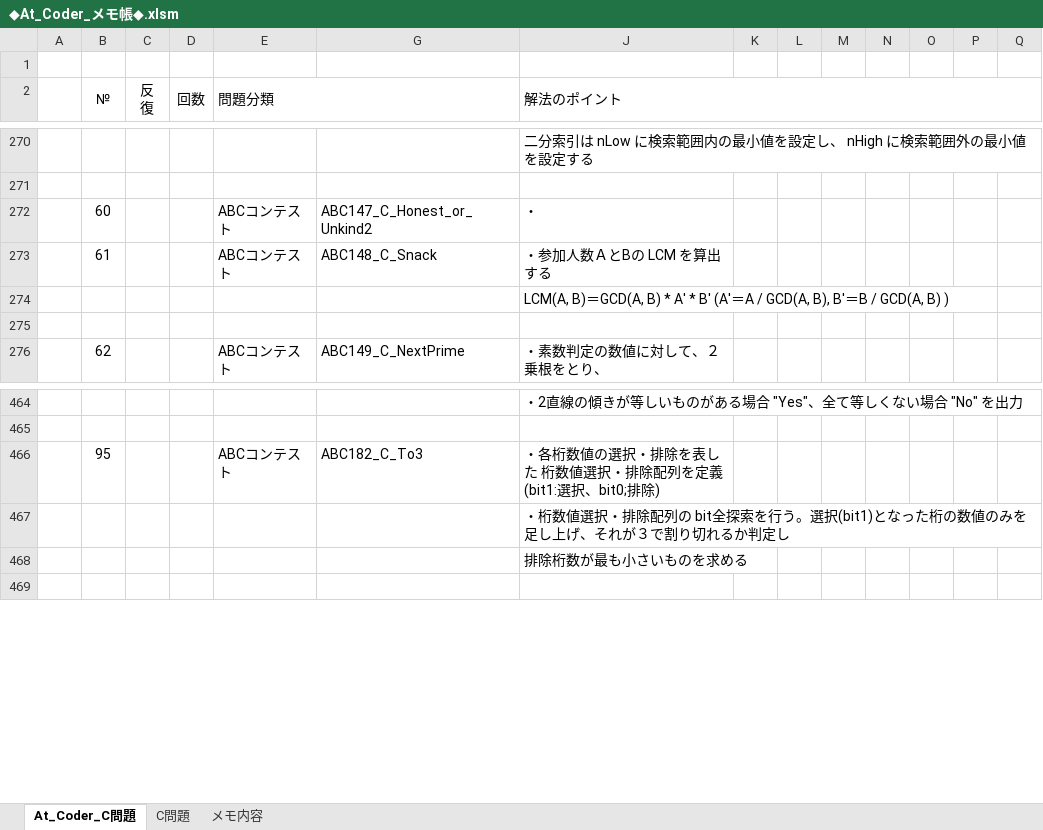
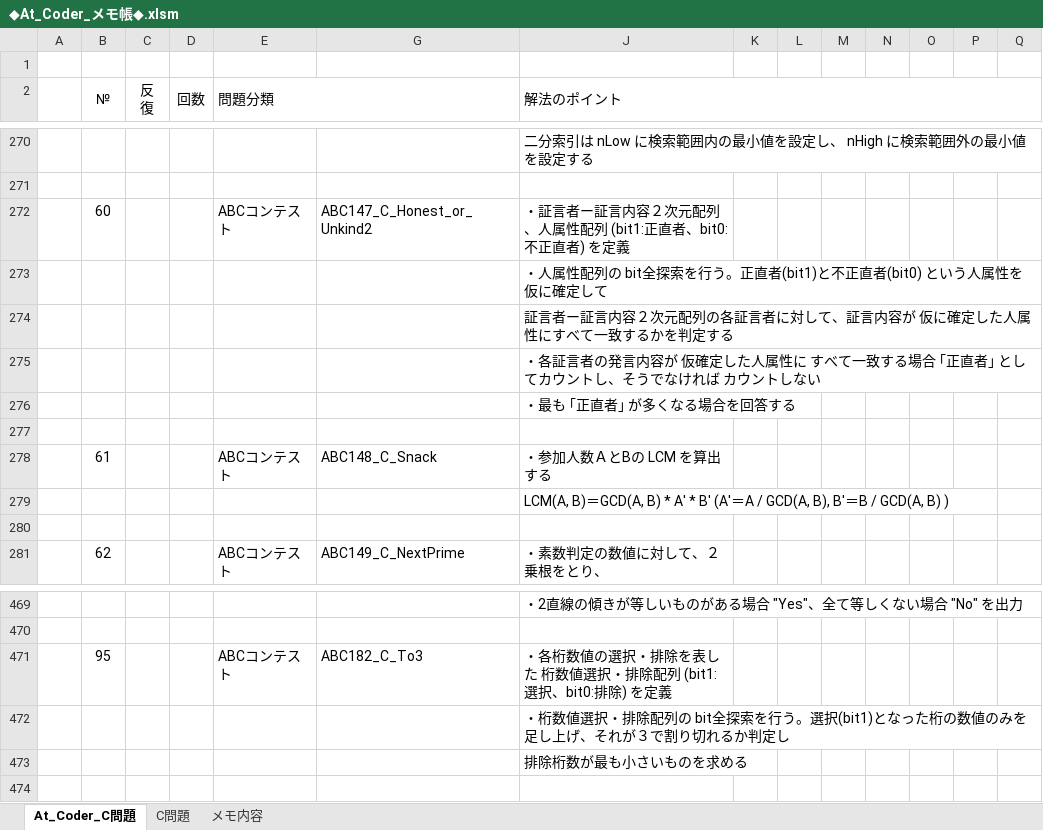
Before and after one commit to roshihie/At_Coder, an Excel workbook: ◆At_Coder_メモ帳◆.xlsm, sheet At_Coder_C問題, drawn as a sheet; only a part is shown, gaps mark what is left out; values as stored, in another font and other column widths than the file's, no borders; charts and pictures and conditional formats not drawn; addresses are those after the commit; rows hold the shown columns only; the diff names each change by its address in the sheet, - before the commit and + after, or states it on an @@ line.

Commit message:
2021/04/04 Commit

```diff
--- a/◆At_Coder_メモ帳◆.xlsm (sheet At_Coder_C問題)
+++ b/◆At_Coder_メモ帳◆.xlsm (sheet At_Coder_C問題)
-J272 (解法のポイント): ・
+J272 (解法のポイント): ・証言者ー証言内容２次元配列、人属性配列 (bit1:正直者、bit0:不正直者) を定義
+row 273:  |  |  |  |  |  | ・人属性配列の bit全探索を行う。正直者(bit1)と不正直者(bit0) という人属性を仮に確定して
+row 274:  |  |  |  |  |  | 証言者ー証言内容２次元配列の各証言者に対して、証言内容が 仮に確定した人属性にすべて一致するかを判定する
+row 275:  |  |  |  |  |  | ・各証言者の発言内容が 仮確定した人属性に すべて一致する場合 ｢正直者｣ としてカウントし、そうでなければ カウントしない
+row 276:  |  |  |  |  |  | ・最も ｢正直者｣ が多くなる場合を回答する
+row 277: (empty)
-J471 (解法のポイント): …排除配列を定義 (bit1:選択、bit0;排除)
+J471 (解法のポイント): …排除配列 (bit1:選択、bit0:排除) を定義
```
Also changed, not shown: formulas that keep their value, charts or pictures.
